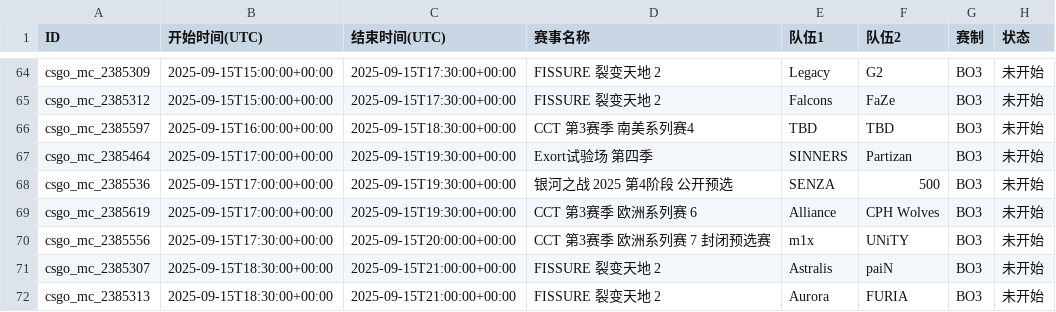
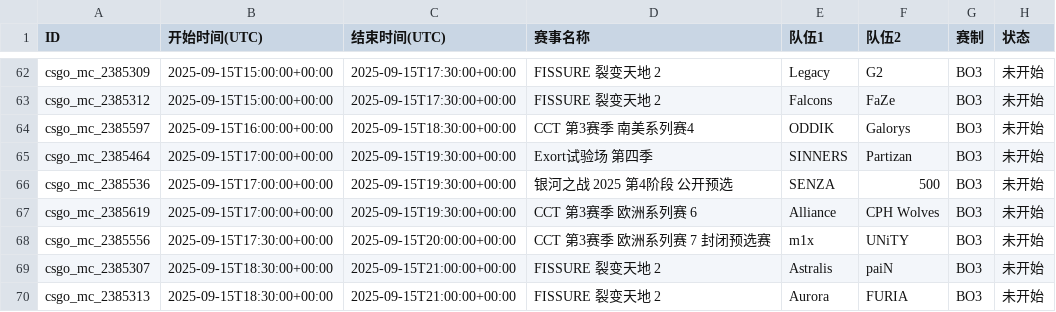
Before and after one commit to Miku196/a-ics, a CSV file: release/csgo/csgo.csv, drawn as a sheet; only a part is shown, gaps mark what is left out; addresses are those after the commit; the diff covers the shown part only; the diff names each change by its address in the sheet, - before the commit and + after, or states it on an @@ line.

```diff
--- a/release/csgo/csgo.csv
+++ b/release/csgo/csgo.csv
-E64 (队伍1): TBD
+E64 (队伍1): ODDIK
-F64 (队伍2): TBD
+F64 (队伍2): Galorys
```
Also changed, not shown: 2 added rows, 2 removed rows and 23 edited cells elsewhere in this file, 4 other files.
